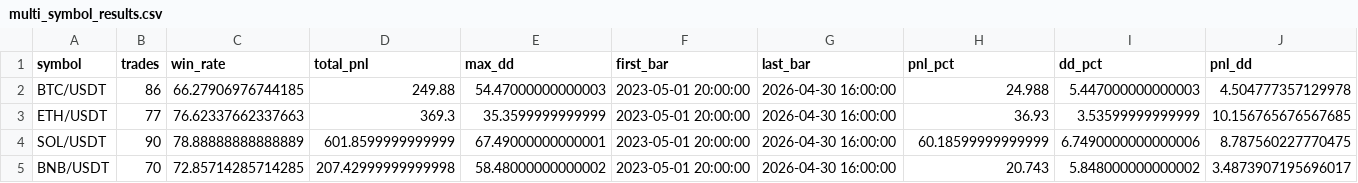
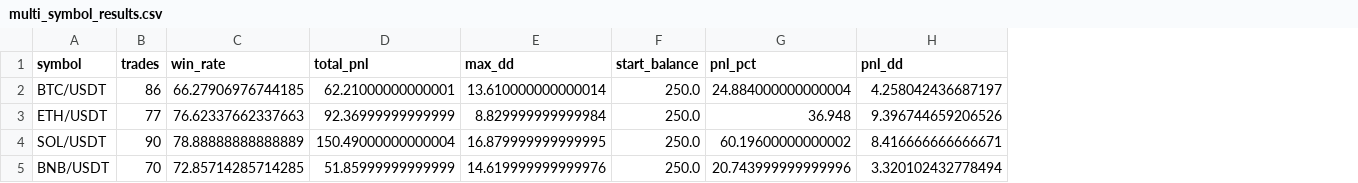
Before and after one commit to mstorkun/binance-future, a CSV file: multi_symbol_results.csv, drawn as a sheet; removed rows and columns are numbered as before the commit, all else as after; the diff names each change by its address in the sheet, - before the commit and + after, or states it on an @@ line.

```diff
--- a/multi_symbol_results.csv
+++ b/multi_symbol_results.csv
-column F (first_bar), rows 2-5: all 2023-05-01 20:00:00
-column G (last_bar), rows 2-5: all 2026-04-30 16:00:00
+column F (start_balance), rows 2-5: all 250.0
-column I (dd_pct), rows 2-5: 5.447000000000003 | 3.53599999999999 | 6.7490000000000006 | 5.848000000000002
-D2 (total_pnl): 249.88
+D2 (total_pnl): 62.21000000000001
-E2 (max_dd): 54.47000000000003
+E2 (max_dd): 13.610000000000014
-G2 (pnl_pct): 24.988
+G2 (pnl_pct): 24.884000000000004
-H2 (pnl_dd): 4.504777357129978
+H2 (pnl_dd): 4.258042436687197
-D3 (total_pnl): 369.3
+D3 (total_pnl): 92.36999999999999
-E3 (max_dd): 35.3599999999999
+E3 (max_dd): 8.829999999999984
-G3 (pnl_pct): 36.93
+G3 (pnl_pct): 36.948
-H3 (pnl_dd): 10.156765676567685
+H3 (pnl_dd): 9.396744659206526
-D4 (total_pnl): 601.8599999999999
+D4 (total_pnl): 150.49000000000004
-E4 (max_dd): 67.49000000000001
+E4 (max_dd): 16.879999999999995
-G4 (pnl_pct): 60.18599999999999
+G4 (pnl_pct): 60.19600000000002
-H4 (pnl_dd): 8.787560227770475
+H4 (pnl_dd): 8.416666666666671
-D5 (total_pnl): 207.42999999999998
+D5 (total_pnl): 51.85999999999999
-E5 (max_dd): 58.48000000000002
+E5 (max_dd): 14.619999999999976
-G5 (pnl_pct): 20.743
+G5 (pnl_pct): 20.743999999999996
-H5 (pnl_dd): 3.4873907195696017
+H5 (pnl_dd): 3.320102432778494
```
Also changed, not shown: 6 other files.
